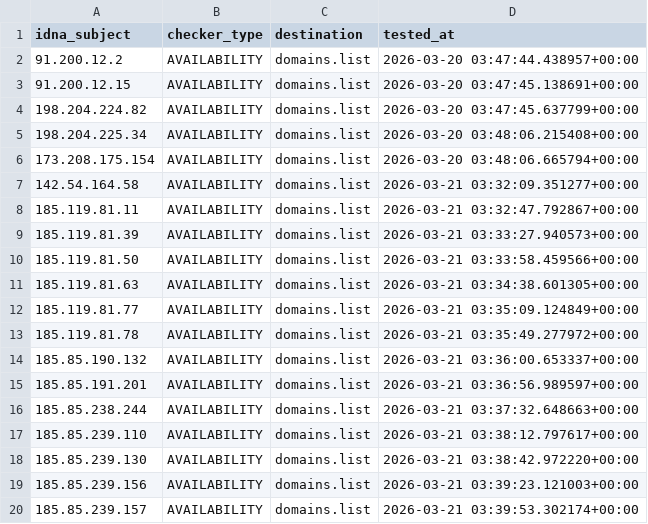
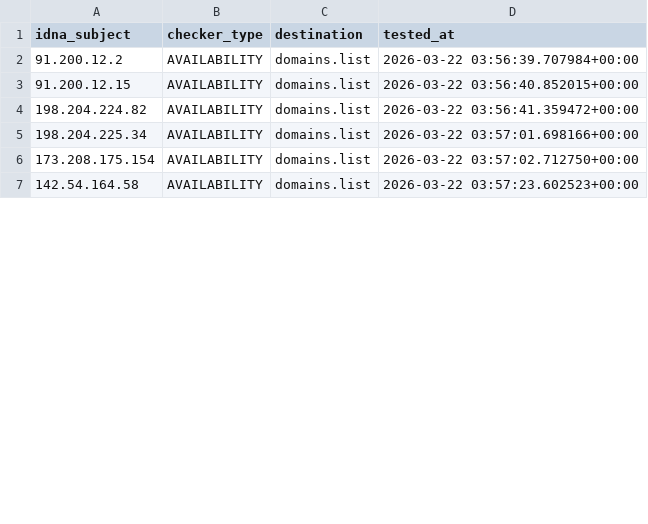
Before and after one commit to Ultimate-Hosts-Blacklist/Top-Attacking-IP-Addresses-Against-Wordpress-Sites, a CSV file: .pyfunceble/inactive.csv, drawn as a sheet; only a part is shown; the diff covers the shown part only.

```diff
--- a/.pyfunceble/inactive.csv
+++ b/.pyfunceble/inactive.csv
@@ -1,20 +1,7 @@
 idna_subject,checker_type,destination,tested_at
-91.200.12.2,AVAILABILITY,domains.list,2026-03-20 03:47:44.438957+00:00
-91.200.12.15,AVAILABILITY,domains.list,2026-03-20 03:47:45.138691+00:00
-198.204.224.82,AVAILABILITY,domains.list,2026-03-20 03:47:45.637799+00:00
-198.204.225.34,AVAILABILITY,domains.list,2026-03-20 03:48:06.215408+00:00
-173.208.175.154,AVAILABILITY,domains.list,2026-03-20 03:48:06.665794+00:00
-142.54.164.58,AVAILABILITY,domains.list,2026-03-21 03:32:09.351277+00:00
-185.119.81.11,AVAILABILITY,domains.list,2026-03-21 03:32:47.792867+00:00
-185.119.81.39,AVAILABILITY,domains.list,2026-03-21 03:33:27.940573+00:00
-185.119.81.50,AVAILABILITY,domains.list,2026-03-21 03:33:58.459566+00:00
-185.119.81.63,AVAILABILITY,domains.list,2026-03-21 03:34:38.601305+00:00
-185.119.81.77,AVAILABILITY,domains.list,2026-03-21 03:35:09.124849+00:00
-185.119.81.78,AVAILABILITY,domains.list,2026-03-21 03:35:49.277972+00:00
-185.85.190.132,AVAILABILITY,domains.list,2026-03-21 03:36:00.653337+00:00
-185.85.191.201,AVAILABILITY,domains.list,2026-03-21 03:36:56.989597+00:00
-185.85.238.244,AVAILABILITY,domains.list,2026-03-21 03:37:32.648663+00:00
-185.85.239.110,AVAILABILITY,domains.list,2026-03-21 03:38:12.797617+00:00
-185.85.239.130,AVAILABILITY,domains.list,2026-03-21 03:38:42.972220+00:00
-185.85.239.156,AVAILABILITY,domains.list,2026-03-21 03:39:23.121003+00:00
-185.85.239.157,AVAILABILITY,domains.list,2026-03-21 03:39:53.302174+00:00
+91.200.12.2,AVAILABILITY,domains.list,2026-03-22 03:56:39.707984+00:00
+91.200.12.15,AVAILABILITY,domains.list,2026-03-22 03:56:40.852015+00:00
+198.204.224.82,AVAILABILITY,domains.list,2026-03-22 03:56:41.359472+00:00
+198.204.225.34,AVAILABILITY,domains.list,2026-03-22 03:57:01.698166+00:00
+173.208.175.154,AVAILABILITY,domains.list,2026-03-22 03:57:02.712750+00:00
+142.54.164.58,AVAILABILITY,domains.list,2026-03-22 03:57:23.602523+00:00
```
Also changed, not shown: 8 removed rows and 52 edited cells elsewhere in this file, 13 other files.
